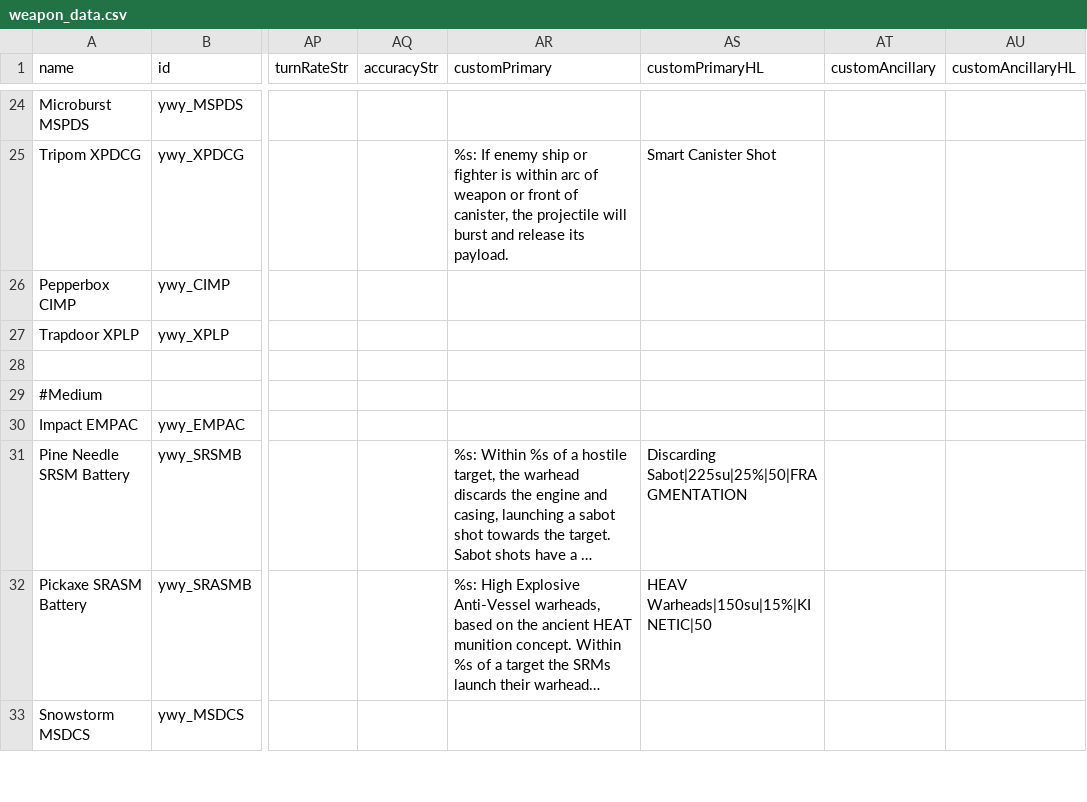
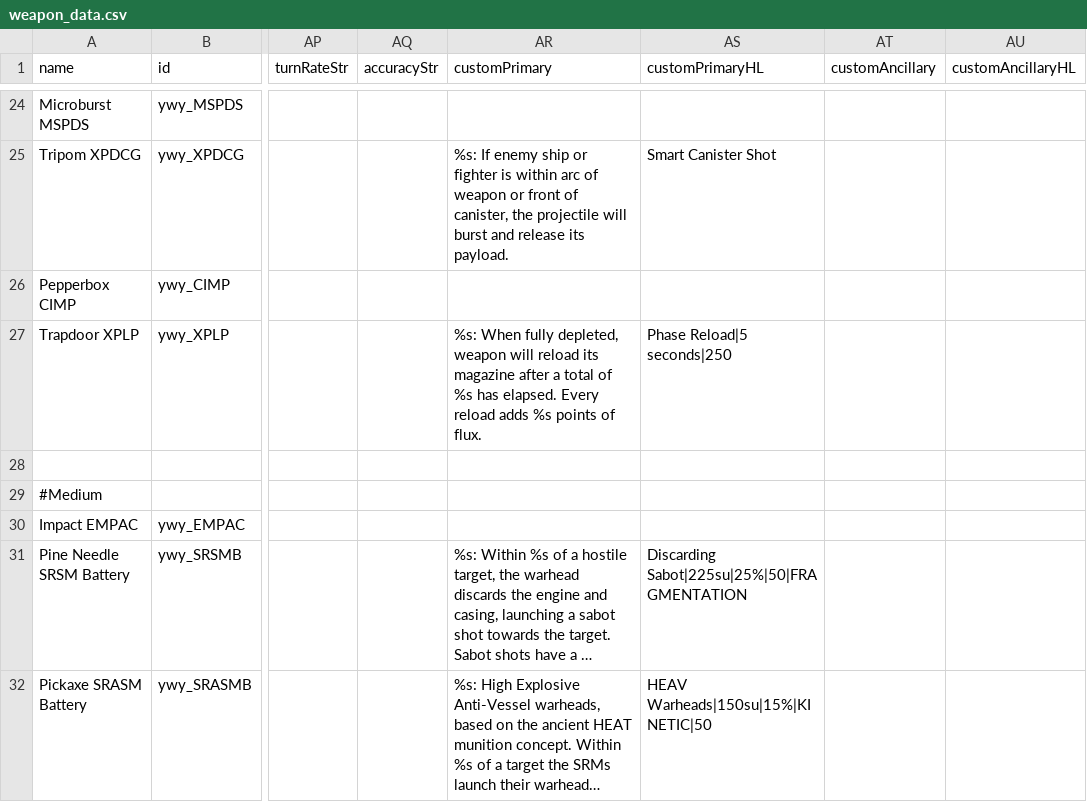
Before and after one commit to Clueless-Foolish-Surveyor/Yoshgramm-wen-Yard, a CSV file: data/weapons/weapon_data.csv, drawn as a sheet; only a part is shown, gaps mark what is left out; the shorter side is filled out with more unchanged rows; long unchanged cells end in …; the diff names each change by its address in the sheet, - before the commit and + after, or states it on an @@ line.

Commit message:
- Additional information added to the XPLP's row on weapon_data.csv.

```diff
--- a/data/weapons/weapon_data.csv
+++ b/data/weapons/weapon_data.csv
-AR27 (customPrimary): (empty)
+AR27 (customPrimary): %s: When fully depleted, weapon will reload its magazine after a total of %s has elapsed. Every reload adds %s points of flux.
-AS27 (customPrimaryHL): (empty)
+AS27 (customPrimaryHL): Phase Reload|5 seconds|250
```
